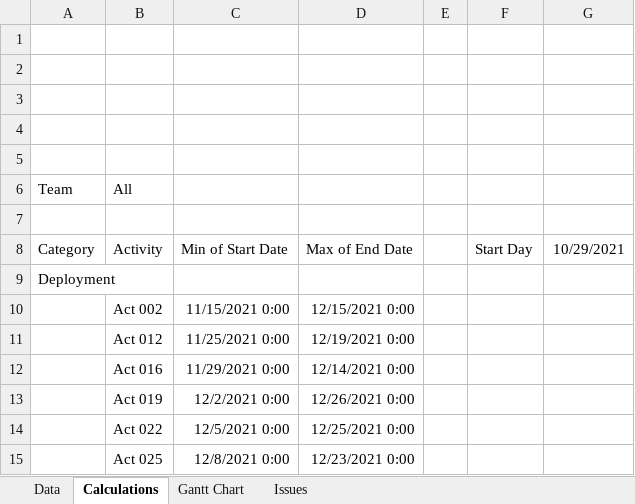
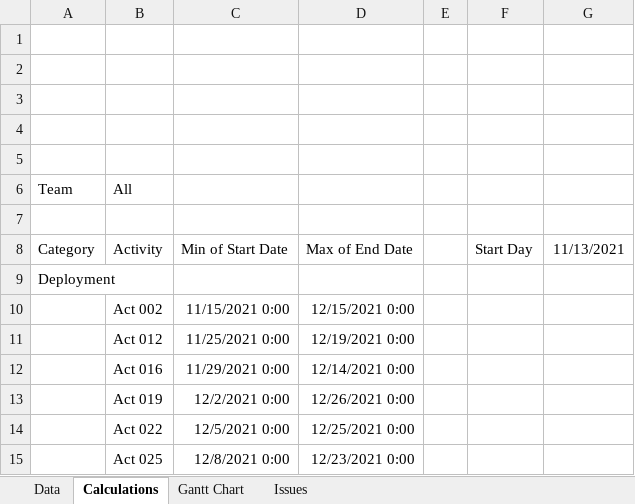
Before and after one commit to MaithiliBhakare/Work-Status-Tracker, an Excel workbook: Work Status Tracker.xlsx, sheet Calculations, drawn as a sheet; only a part is shown; values as stored, in another font and other column widths than the file's, no borders; the diff names each change by its address in the sheet, - before the commit and + after, or states it on an @@ line.

```diff
--- a/Work Status Tracker.xlsx (sheet Calculations)
+++ b/Work Status Tracker.xlsx (sheet Calculations)
-G8: 10/29/2021
+G8: 11/13/2021
```
Also changed, not shown: sheet Gantt Chart, sheet Data, charts or pictures.
